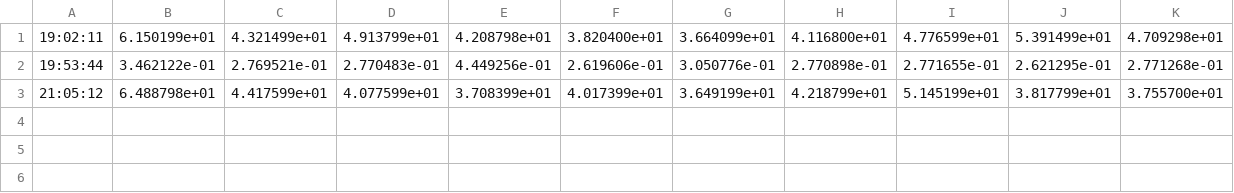
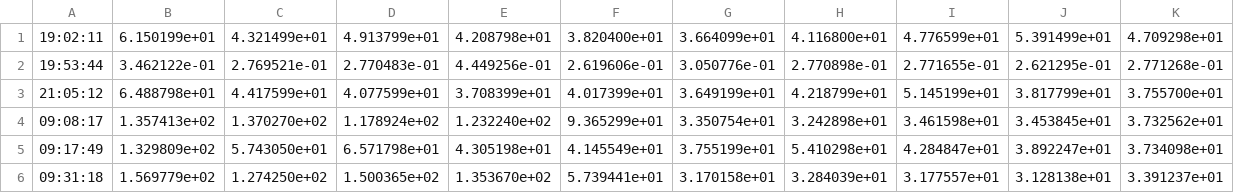
Before and after one commit to jqp4/acad-2021-NVIDIA-GPU, a CSV file: mpi_collective/txt_alltoall/alltoall.csv, drawn as a sheet.

```diff
--- a/mpi_collective/txt_alltoall/alltoall.csv
+++ b/mpi_collective/txt_alltoall/alltoall.csv
@@ -3 +3,4 @@
 21:05:12,6.488798e+01,4.417599e+01,4.077599e+01,3.708399e+01,4.017399e+01,3.649199e+01,4.218799e+01,5.145199e+01,3.817799e+01,3.755700e+01
+09:08:17,1.357413e+02,1.370270e+02,1.178924e+02,1.232240e+02,9.365299e+01,3.350754e+01,3.242898e+01,3.461598e+01,3.453845e+01,3.732562e+01
+09:17:49,1.329809e+02,5.743050e+01,6.571798e+01,4.305198e+01,4.145549e+01,3.755199e+01,5.410298e+01,4.284847e+01,3.892247e+01,3.734098e+01
+09:31:18,1.569779e+02,1.274250e+02,1.500365e+02,1.353670e+02,5.739441e+01,3.170158e+01,3.284039e+01,3.177557e+01,3.128138e+01,3.391237e+01
```
Also changed, not shown: mpi_collective/txt_barrier/barrier.csv, 4 other files.
